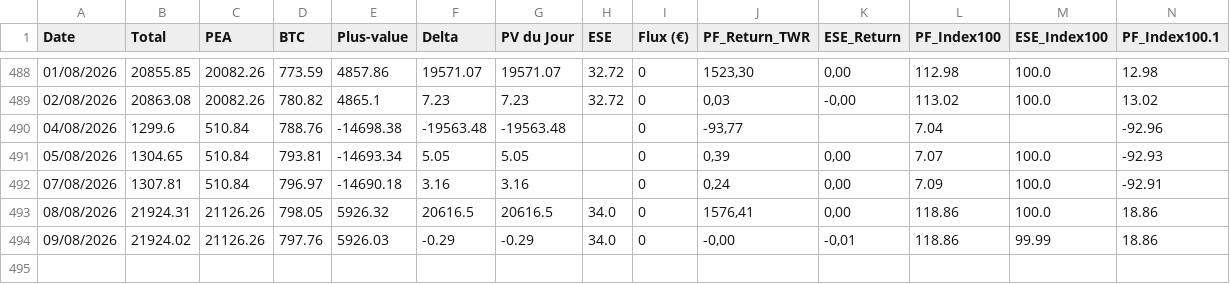
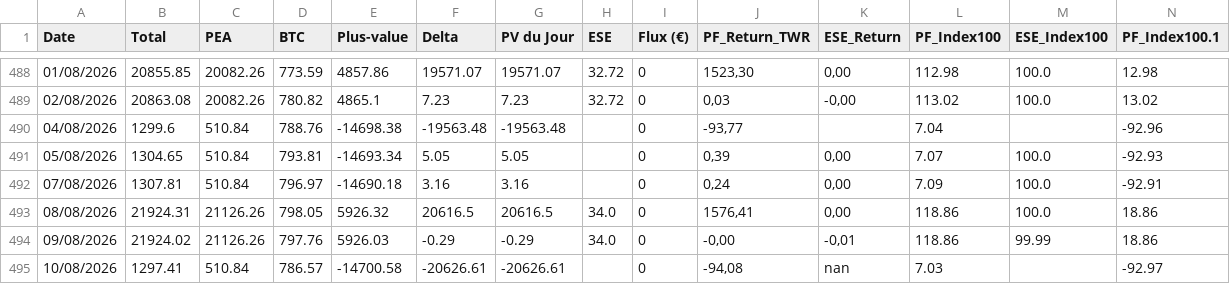
Before and after one commit to louisjournet91-code/patrimoine-app, a CSV file: historique.csv, drawn as a sheet; only a part is shown, gaps mark what is left out; rows hold the shown columns only; the diff names each change by its address in the sheet, - before the commit and + after, or states it on an @@ line.

```diff
--- a/historique.csv
+++ b/historique.csv
+row 495: 10/08/2026 | 1297.41 | 510.84 | 786.57 | -14700.58 | -20626.61 | -20626.61 |  | 0 | -94,08 | nan | 7.03 |  | -92.97
```
